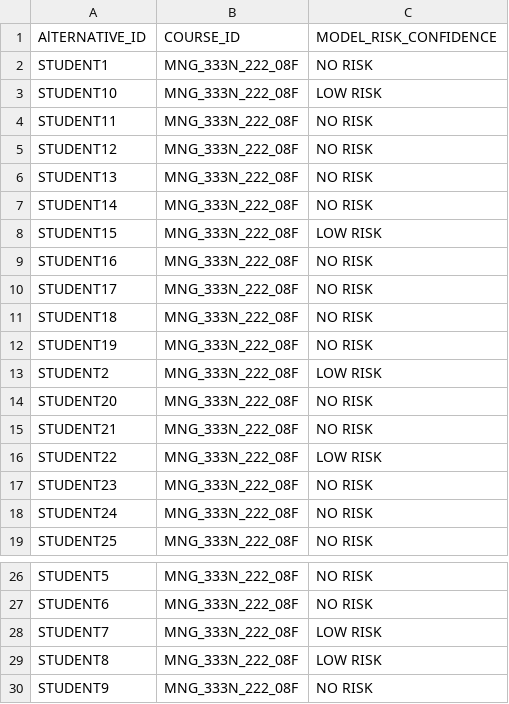
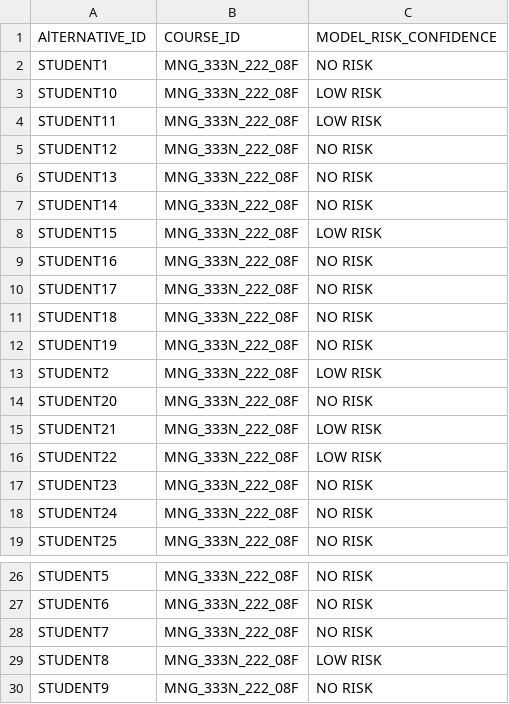
Before and after one commit to Apereo-Learning-Analytics-Initiative/LearningAnalyticsProcessor, a CSV file: src/main/resources/kettle/scoring_sample/prediction pipeline output.csv, drawn as a sheet; only a part is shown, gaps mark what is left out.

Commit message:
correcting outputs

```diff
--- a/src/main/resources/kettle/scoring_sample/prediction pipeline output.csv
+++ b/src/main/resources/kettle/scoring_sample/prediction pipeline output.csv
@@ -3,3 +3,3 @@ STUDENT1,MNG_333N_222_08F,"NO RISK"
 STUDENT10,MNG_333N_222_08F,"LOW RISK"
-STUDENT11,MNG_333N_222_08F,"NO RISK"
+STUDENT11,MNG_333N_222_08F,"LOW RISK"
 STUDENT12,MNG_333N_222_08F,"NO RISK"
@@ -14,3 +14,3 @@ STUDENT2,MNG_333N_222_08F,"LOW RISK"
 STUDENT20,MNG_333N_222_08F,"NO RISK"
-STUDENT21,MNG_333N_222_08F,"NO RISK"
+STUDENT21,MNG_333N_222_08F,"LOW RISK"
 STUDENT22,MNG_333N_222_08F,"LOW RISK"
@@ -27,3 +27,3 @@ STUDENT5,MNG_333N_222_08F,"NO RISK"
 STUDENT6,MNG_333N_222_08F,"NO RISK"
-STUDENT7,MNG_333N_222_08F,"LOW RISK"
+STUDENT7,MNG_333N_222_08F,"NO RISK"
 STUDENT8,MNG_333N_222_08F,"LOW RISK"
```
